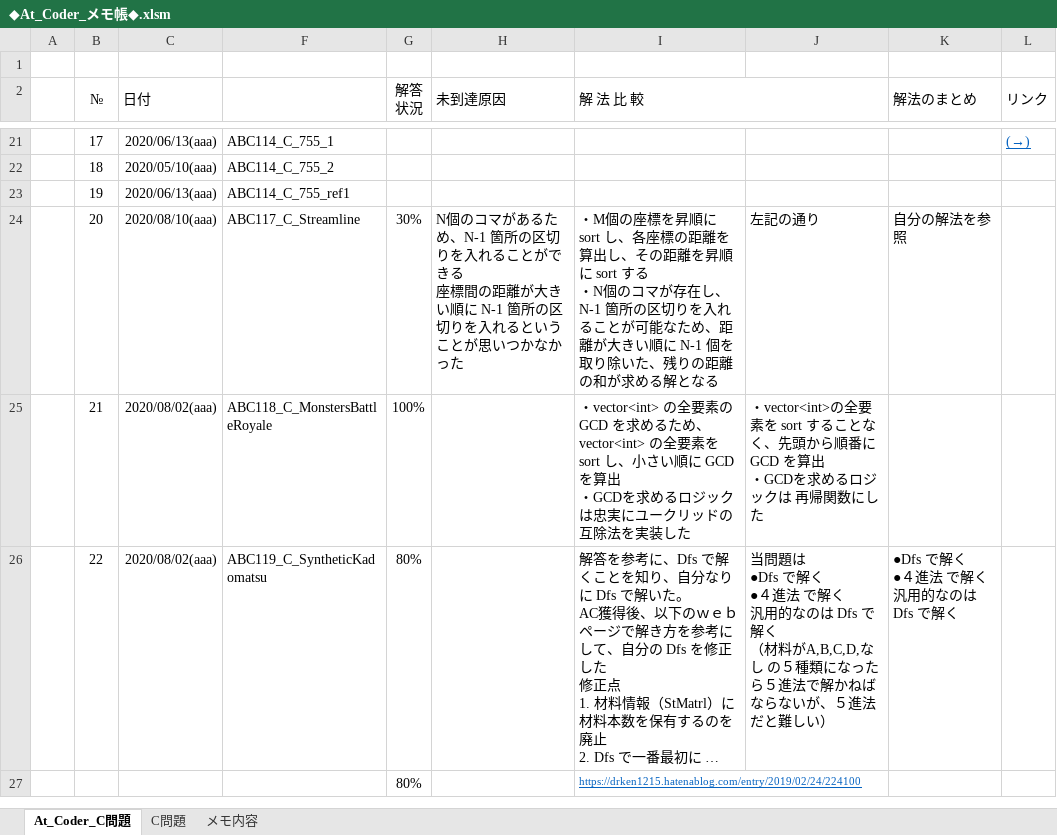
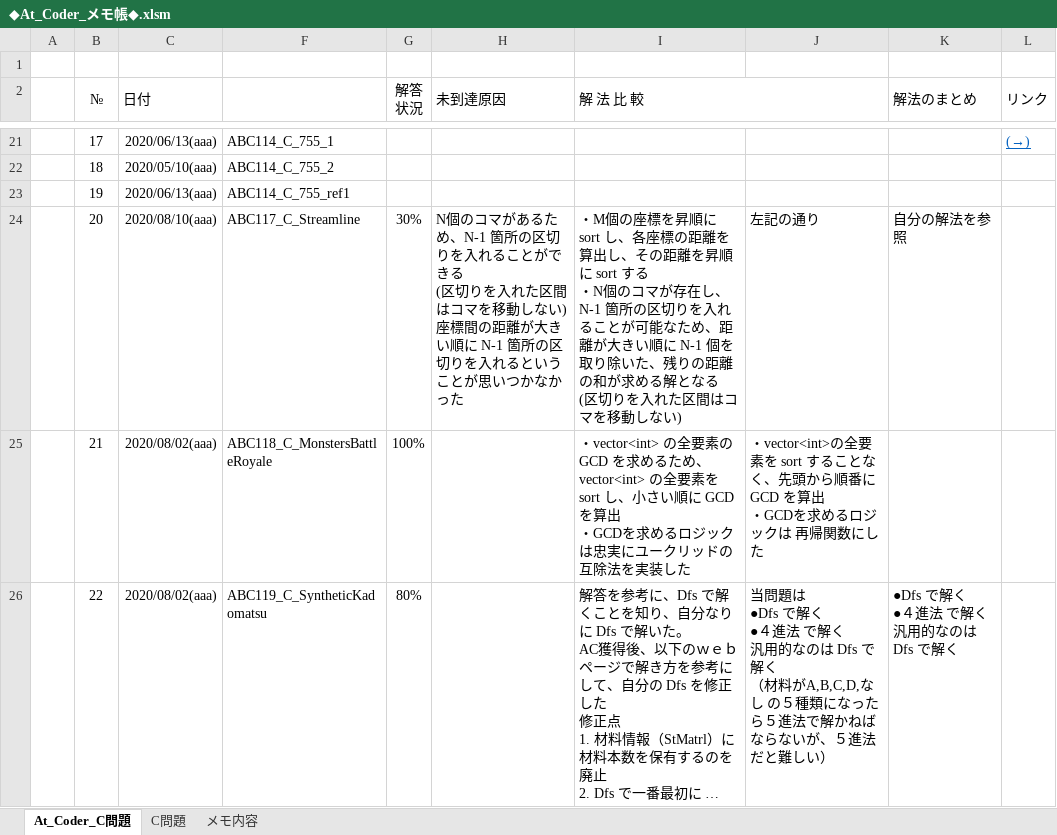
Before and after one commit to roshihie/At_Coder, an Excel workbook: ◆At_Coder_メモ帳◆.xlsm, sheet At_Coder_C問題, drawn as a sheet; only a part is shown, gaps mark what is left out; the shorter side is filled out with more unchanged rows; long unchanged cells end in …; values as stored, in another font and other column widths than the file's, no borders; conditional formats not drawn; ↵ is a line break in a cell; the diff names each change by its address in the sheet, - before the commit and + after, or states it on an @@ line.

```diff
--- a/◆At_Coder_メモ帳◆.xlsm (sheet At_Coder_C問題)
+++ b/◆At_Coder_メモ帳◆.xlsm (sheet At_Coder_C問題)
-H24 (未到達原因): …できる ↵ 座標間の…
+H24 (未到達原因): …できる ↵ (区切りを入れた区間はコマを移動しない) ↵ 座標間の…
-I24 (解 法 比 較): …解となる
+I24 (解 法 比 較): …解となる ↵ (区切りを入れた区間はコマを移動しない)
```
Also changed, not shown: 1 other file.
